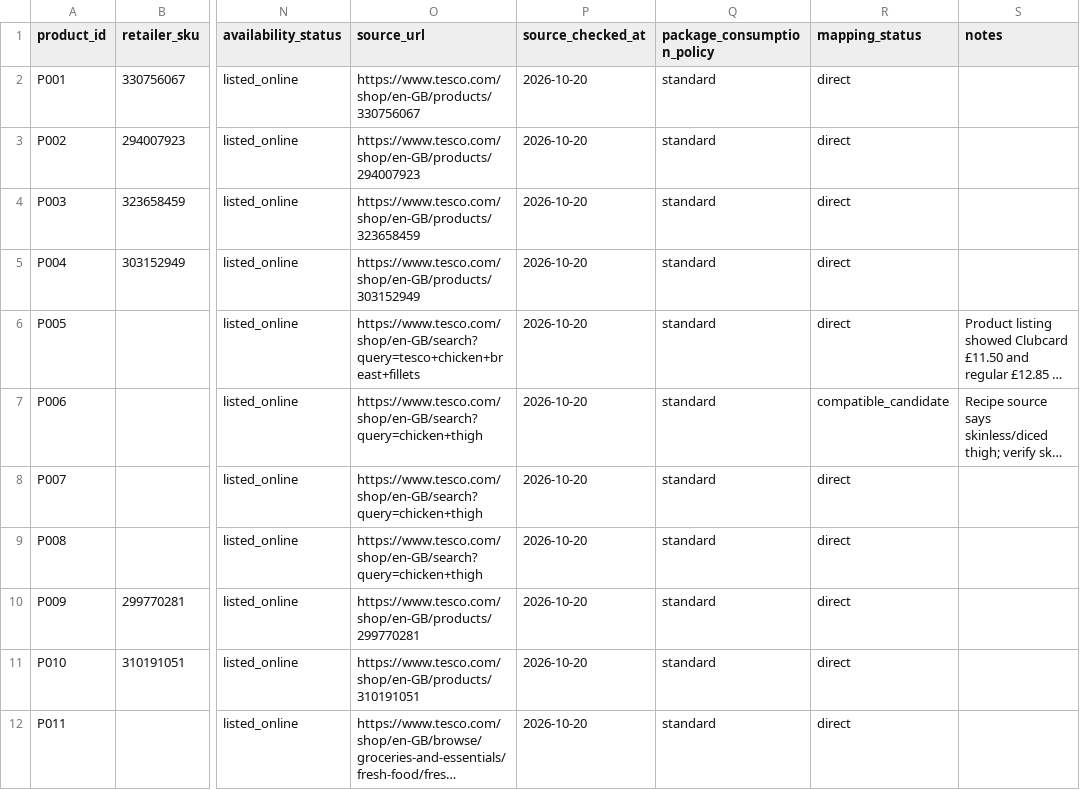
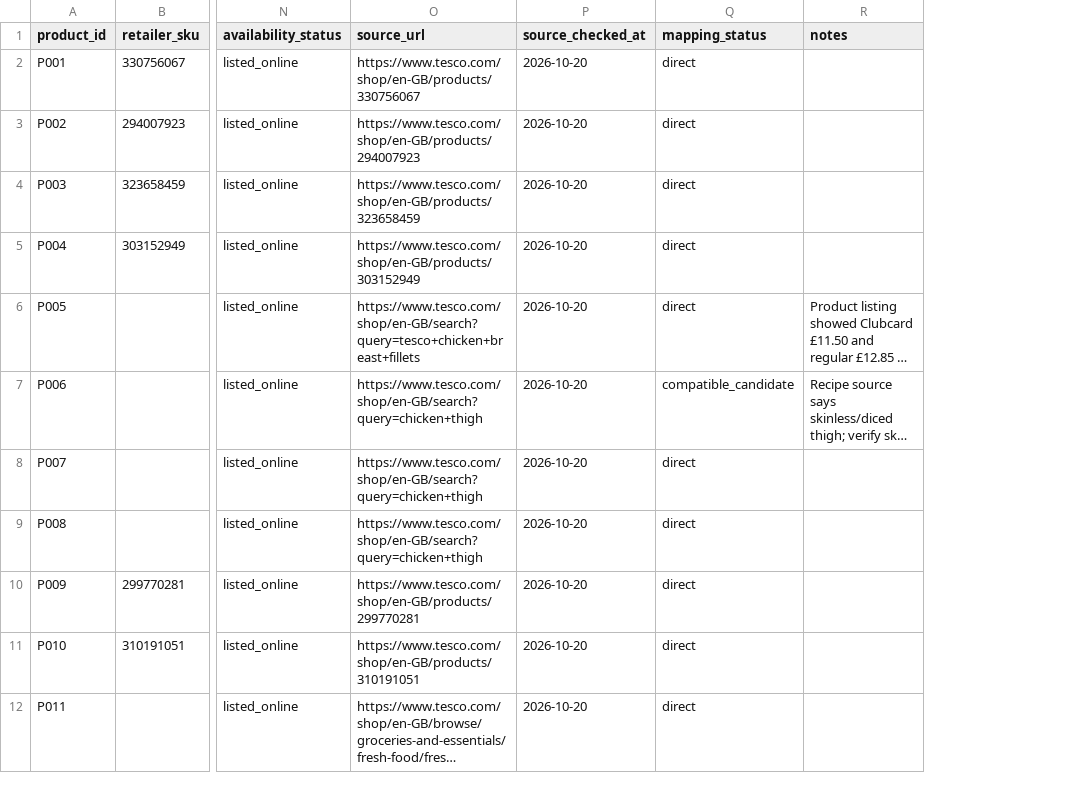
Before and after one commit to hassambashir/grocery-optimiser, a CSV file: data/products.csv, drawn as a sheet; only a part is shown, gaps mark what is left out; long unchanged cells end in …; the diff names each change by its address in the sheet, - before the commit and + after, or states it on an @@ line.

Commit message:
Remove opened-package consumption state from seed model

```diff
--- a/data/products.csv
+++ b/data/products.csv
-column Q (package_consumption_policy), rows 2-12: all standard
```
